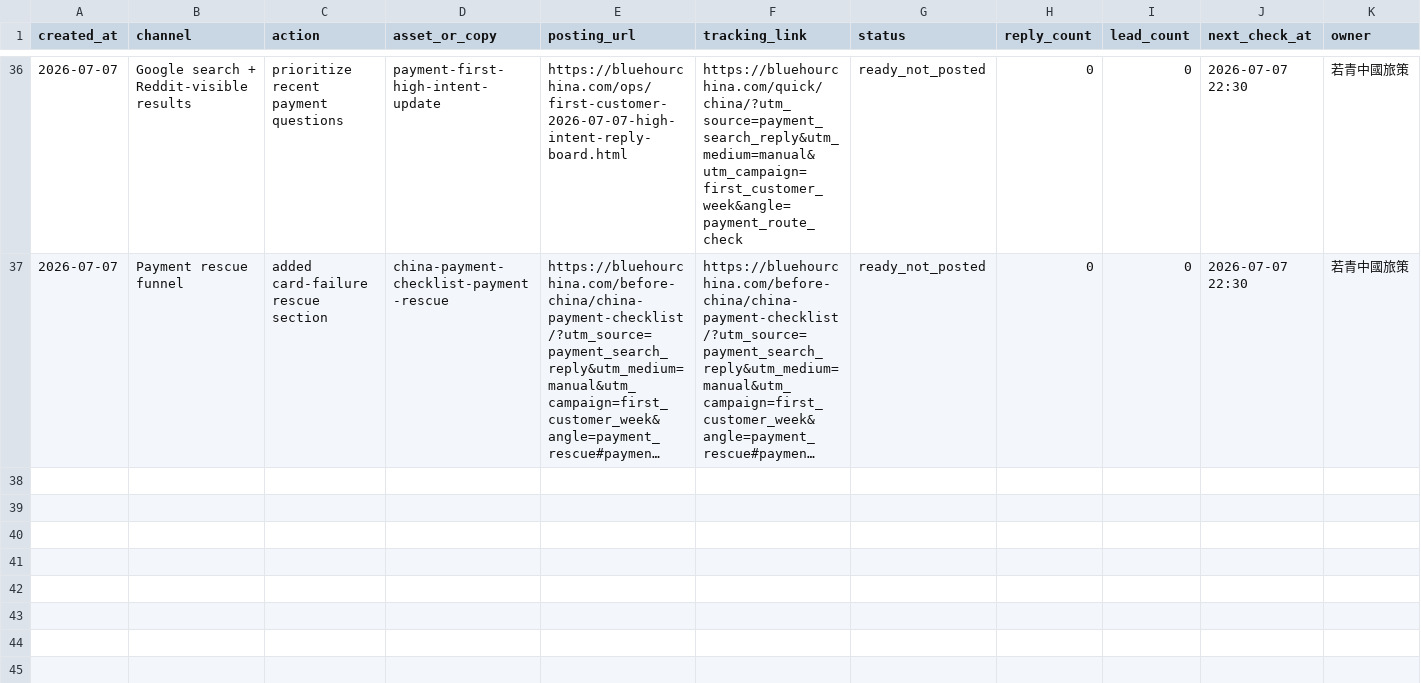
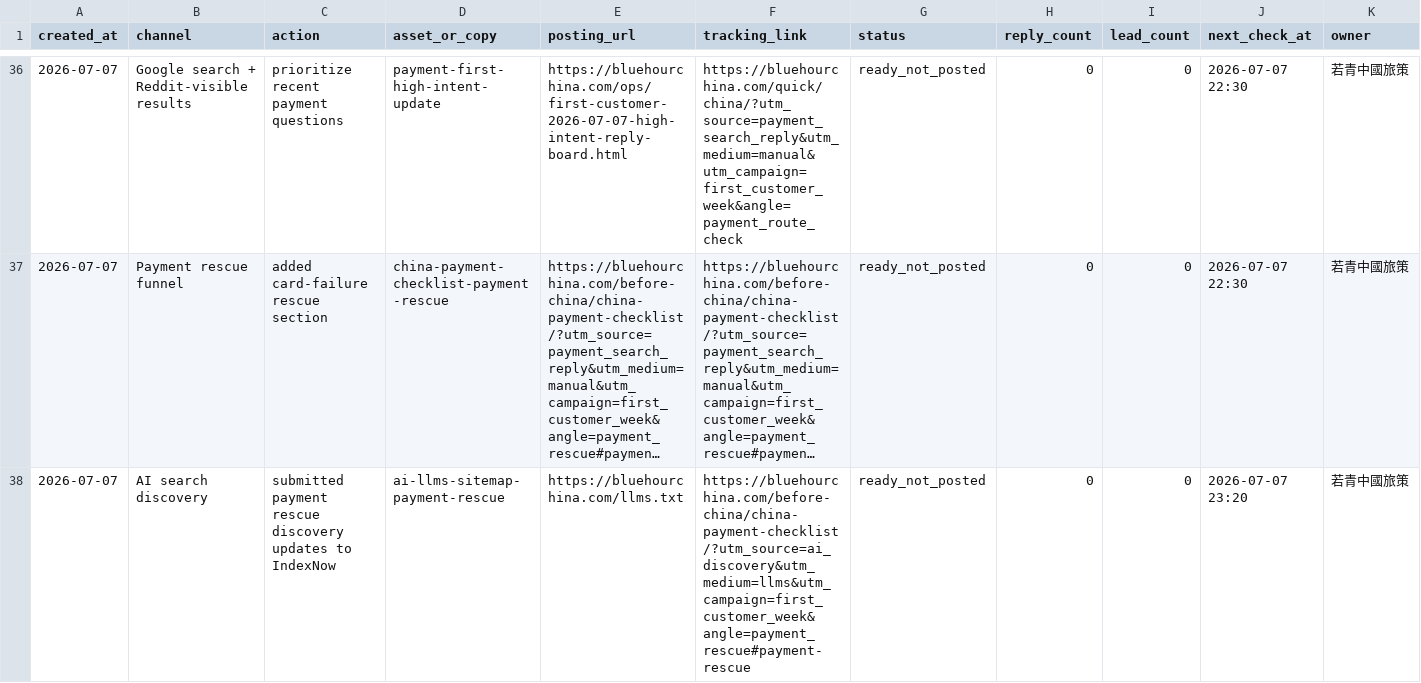
Before and after one commit to bluehourchina/bluehourchina.com, a CSV file: ops/first-customer-execution-log-2026-07-07.csv, drawn as a sheet; only a part is shown, gaps mark what is left out; long unchanged cells end in …; rows hold the shown columns only; the diff names each change by its address in the sheet, - before the commit and + after, or states it on an @@ line.

Commit message:
Log payment rescue index submission

```diff
--- a/ops/first-customer-execution-log-2026-07-07.csv
+++ b/ops/first-customer-execution-log-2026-07-07.csv
+row 38: 2026-07-07 | AI search discovery | submitted payment rescue discovery updates to IndexNow | ai-llms-sitemap-payment-rescue | https://bluehourchina.com/llms.txt | https://bluehourchina.com/before-china/china-payment-checklist/?utm_source=ai_discovery&utm_medium=llms&utm_campaign=first_customer_week&angle=payment_rescue#payment-rescue | ready_not_posted | 0 | 0 | 2026-07-07 23:20 | 若青中國旅策
```
